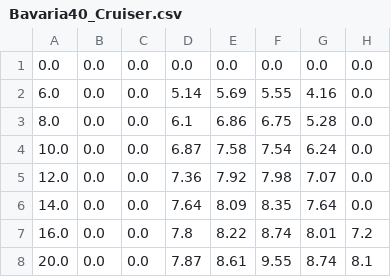
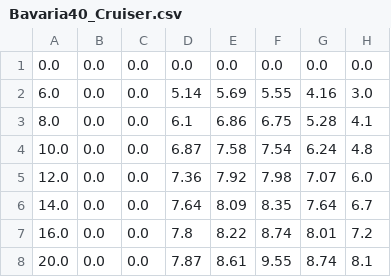
Before and after one commit to dagmaragluch/SeaCruisePlanner, a CSV file: src/main/resources/Bavaria40_Cruiser.csv, drawn as a sheet.

Commit message:
fix velocities in Bavaria40_Cr

```diff
--- a/src/main/resources/Bavaria40_Cruiser.csv
+++ b/src/main/resources/Bavaria40_Cruiser.csv
@@ -1,7 +1,7 @@
 0.0;0.0;0.0;0.0;0.0;0.0;0.0;0.0
-6.0;0.0;0.0;5.14;5.69;5.55;4.16;0.0
-8.0;0.0;0.0;6.1;6.86;6.75;5.28;0.0
-10.0;0.0;0.0;6.87;7.58;7.54;6.24;0.0
-12.0;0.0;0.0;7.36;7.92;7.98;7.07;0.0
-14.0;0.0;0.0;7.64;8.09;8.35;7.64;0.0
+6.0;0.0;0.0;5.14;5.69;5.55;4.16;3.0
+8.0;0.0;0.0;6.1;6.86;6.75;5.28;4.1
+10.0;0.0;0.0;6.87;7.58;7.54;6.24;4.8
+12.0;0.0;0.0;7.36;7.92;7.98;7.07;6.0
+14.0;0.0;0.0;7.64;8.09;8.35;7.64;6.7
 16.0;0.0;0.0;7.8;8.22;8.74;8.01;7.2
```
